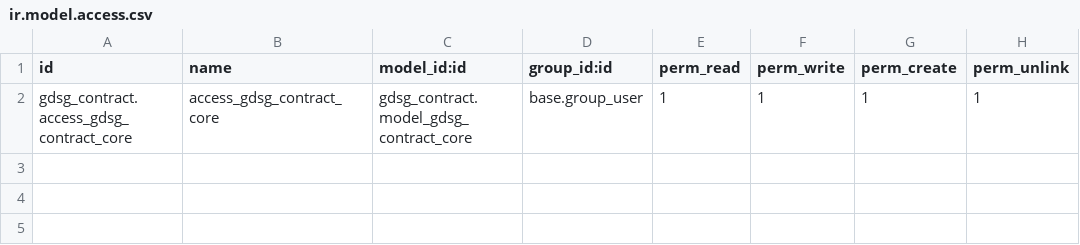
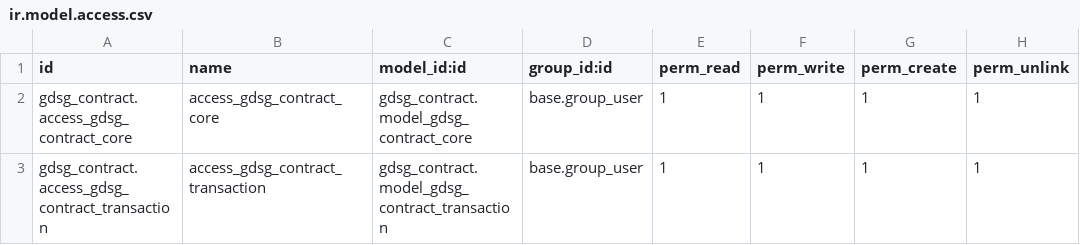
Before and after one commit to timucinavax/odoo16a, a CSV file: custom/gdsg_contract/security/ir.model.access.csv, drawn as a sheet.

Commit message:
upgrade module gdsg contract

```diff
--- a/custom/gdsg_contract/security/ir.model.access.csv
+++ b/custom/gdsg_contract/security/ir.model.access.csv
@@ -2 +2,2 @@ id,name,model_id:id,group_id:id,perm_read,perm_write,perm_create,perm_unlink
 gdsg_contract.access_gdsg_contract_core,access_gdsg_contract_core,gdsg_contract.model_gdsg_contract_core,base.group_user,1,1,1,1
+gdsg_contract.access_gdsg_contract_transaction,access_gdsg_contract_transaction,gdsg_contract.model_gdsg_contract_transaction,base.group_user,1,1,1,1
```
Also changed, not shown: 9 other files.
